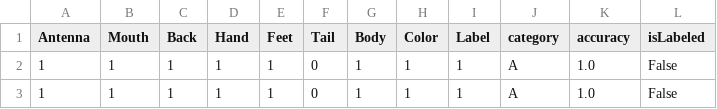
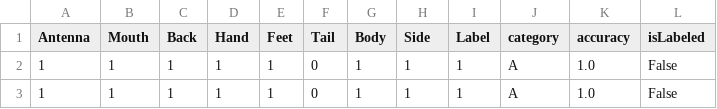
Before and after one commit to sriveravi/som, a CSV file: idealInput.csv (was adultIdealInput.csv), drawn as a sheet; only a part is shown.

```diff
--- a/adultIdealInput.csv
+++ b/idealInput.csv
@@ -1,2 +1,2 @@
-Antenna,Mouth,Back,Hand,Feet,Tail,Body,Color,Label,category,accuracy,isLabeled
+Antenna,Mouth,Back,Hand,Feet,Tail,Body,Side,Label,category,accuracy,isLabeled
 1,1,1,1,1,0,1,1,1,A,1.0,False
```
Also changed, not shown: 2 other files.
